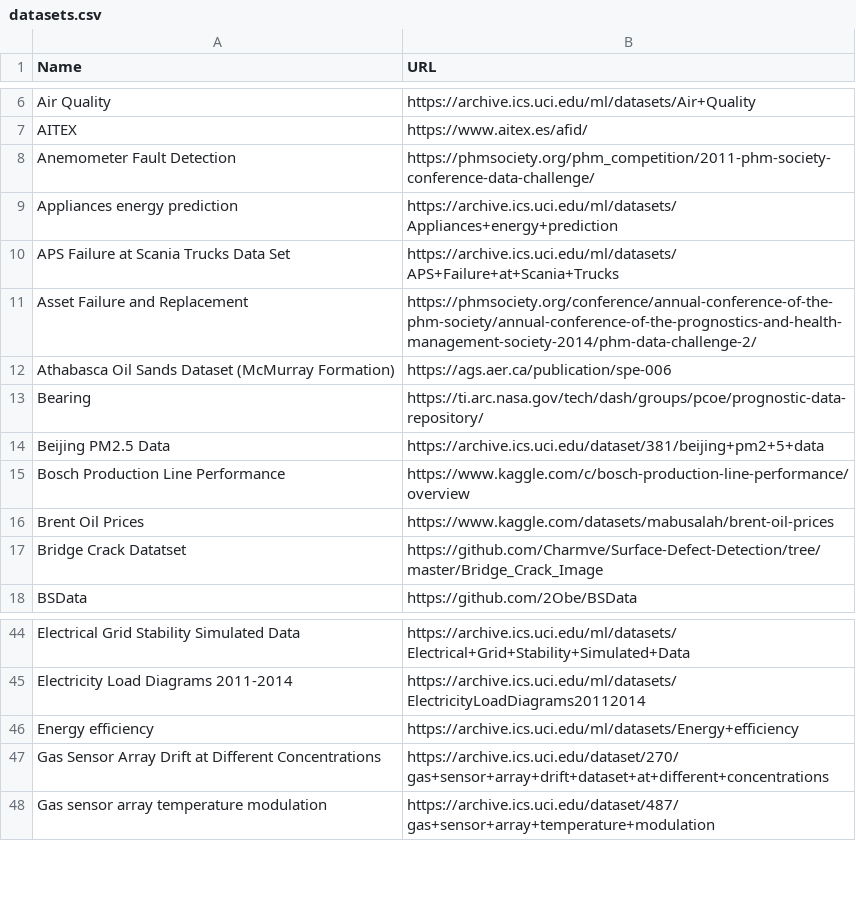
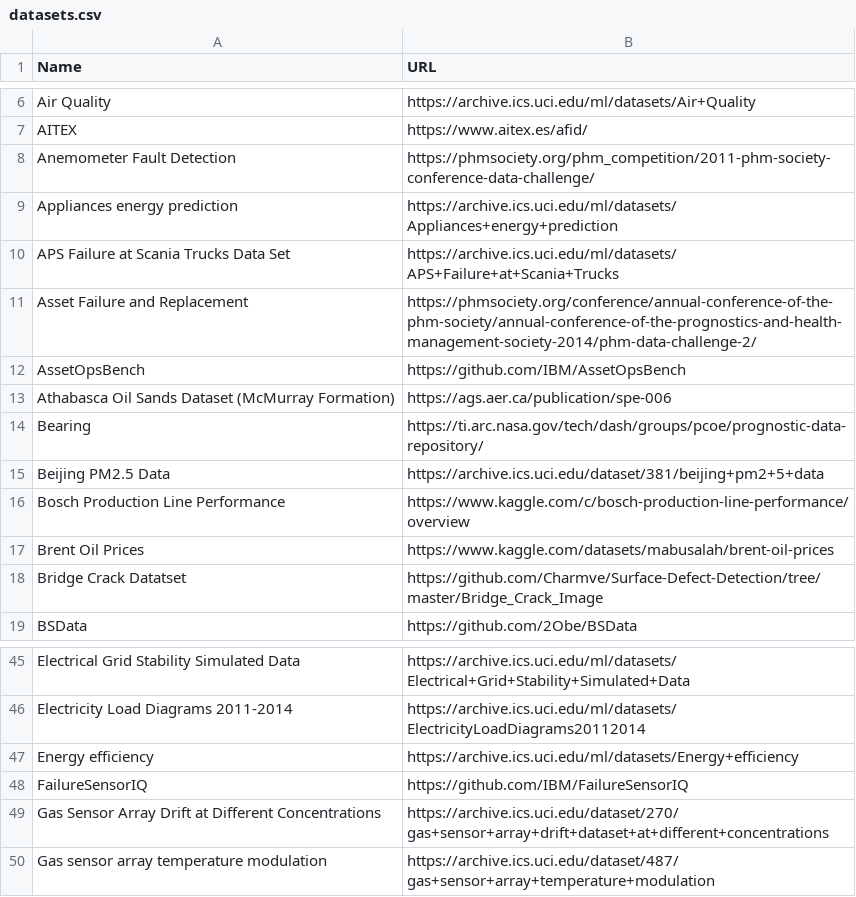
Before and after one commit to PUSHPAK-JAISWAL/awesome-industrial-datasets, a CSV file: datasets.csv, drawn as a sheet; only a part is shown, gaps mark what is left out; the diff names each change by its address in the sheet, - before the commit and + after, or states it on an @@ line.

Commit message:
add AssetOpsBench

```diff
--- a/datasets.csv
+++ b/datasets.csv
+row 12: AssetOpsBench | https://github.com/IBM/AssetOpsBench
+row 48: FailureSensorIQ | https://github.com/IBM/FailureSensorIQ
```
Also changed, not shown: 37 other files.
